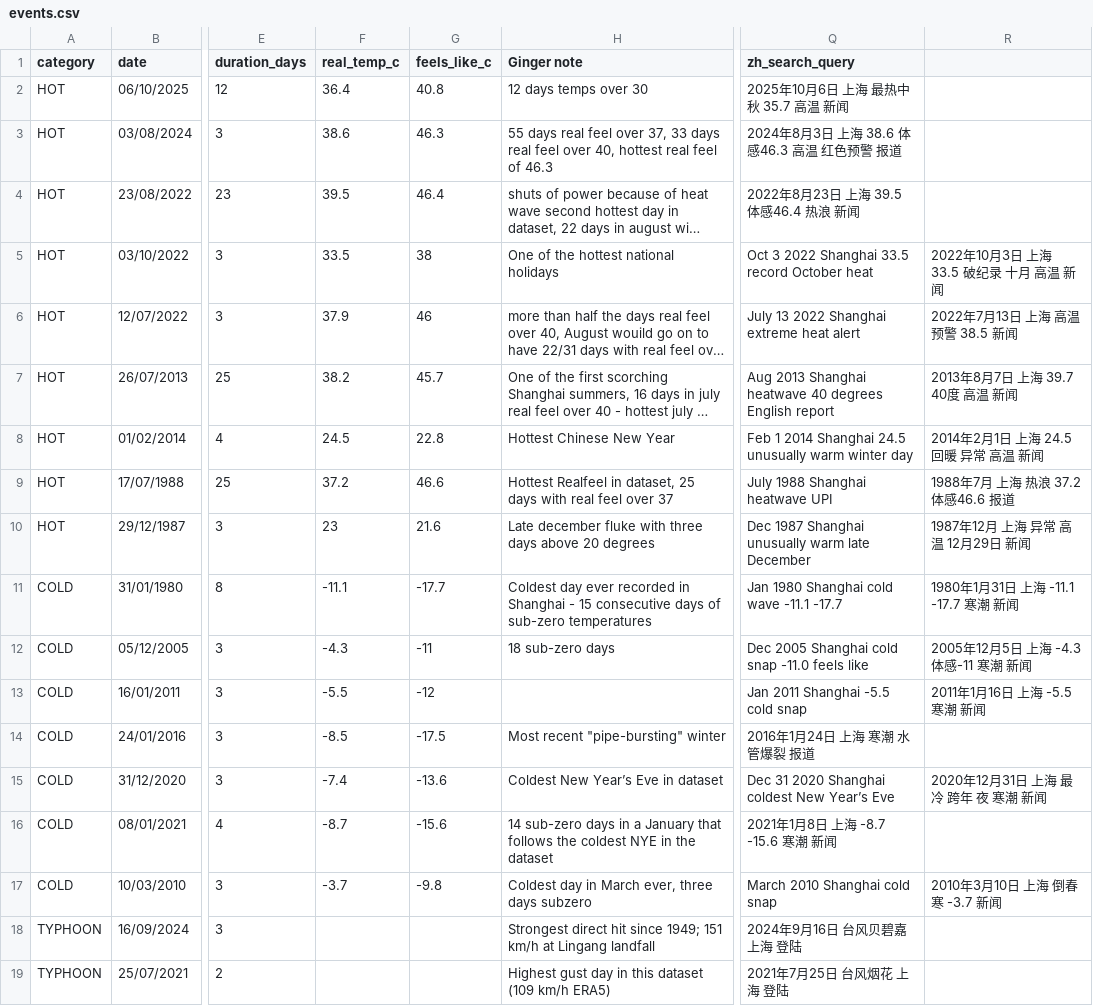
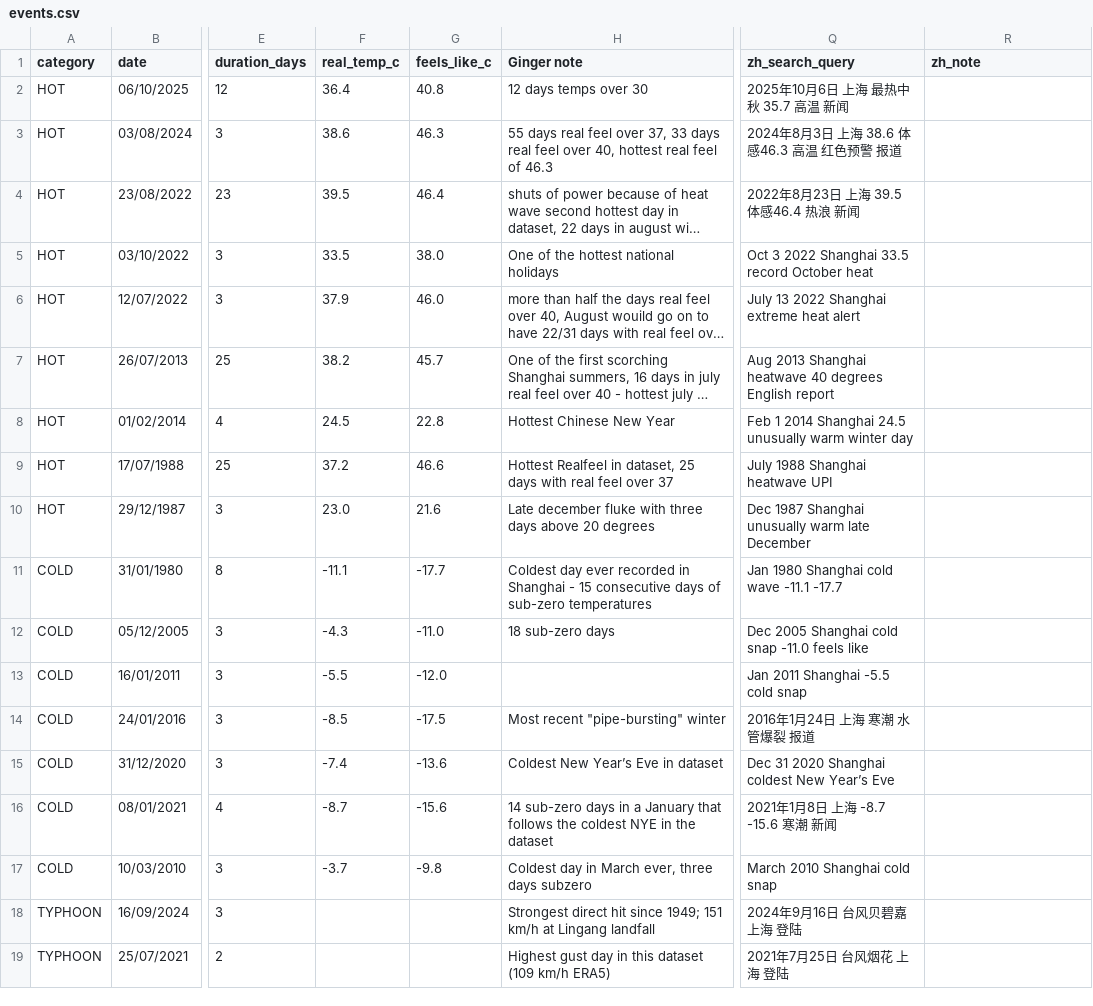
Before and after one commit to gderiddershanghai/shanghai-weather-app, a CSV file: data/events.csv, drawn as a sheet; only a part is shown, gaps mark what is left out; long unchanged cells end in …; the diff names each change by its address in the sheet, - before the commit and + after, or states it on an @@ line.

```diff
--- a/data/events.csv
+++ b/data/events.csv
-R1: (empty)
+R1: zh_note
-G5 (feels_like_c): 38
+G5 (feels_like_c): 38.0
-R5 (zh_note): 2022年10月3日 上海 33.5 破纪录 十月 高温 新闻
+R5 (zh_note): (empty)
-G6 (feels_like_c): 46
+G6 (feels_like_c): 46.0
-R6 (zh_note): 2022年7月13日 上海 高温 预警 38.5 新闻
+R6 (zh_note): (empty)
-R7 (zh_note): 2013年8月7日 上海 39.7 40度 高温 新闻
+R7 (zh_note): (empty)
-R8 (zh_note): 2014年2月1日 上海 24.5 回暖 异常 高温 新闻
+R8 (zh_note): (empty)
-R9 (zh_note): 1988年7月 上海 热浪 37.2 体感46.6 报道
+R9 (zh_note): (empty)
-F10 (real_temp_c): 23
+F10 (real_temp_c): 23.0
-R10 (zh_note): 1987年12月 上海 异常 高温 12月29日 新闻
+R10 (zh_note): (empty)
-R11 (zh_note): 1980年1月31日 上海 -11.1 -17.7 寒潮 新闻
+R11 (zh_note): (empty)
-G12 (feels_like_c): -11
+G12 (feels_like_c): -11.0
-R12 (zh_note): 2005年12月5日 上海 -4.3 体感-11 寒潮 新闻
+R12 (zh_note): (empty)
-G13 (feels_like_c): -12
+G13 (feels_like_c): -12.0
-R13 (zh_note): 2011年1月16日 上海 -5.5 寒潮 新闻
+R13 (zh_note): (empty)
-R15 (zh_note): 2020年12月31日 上海 最冷 跨年 夜 寒潮 新闻
+R15 (zh_note): (empty)
-R17 (zh_note): 2010年3月10日 上海 倒春寒 -3.7 新闻
+R17 (zh_note): (empty)
```
Also changed, not shown: 3 other files.
